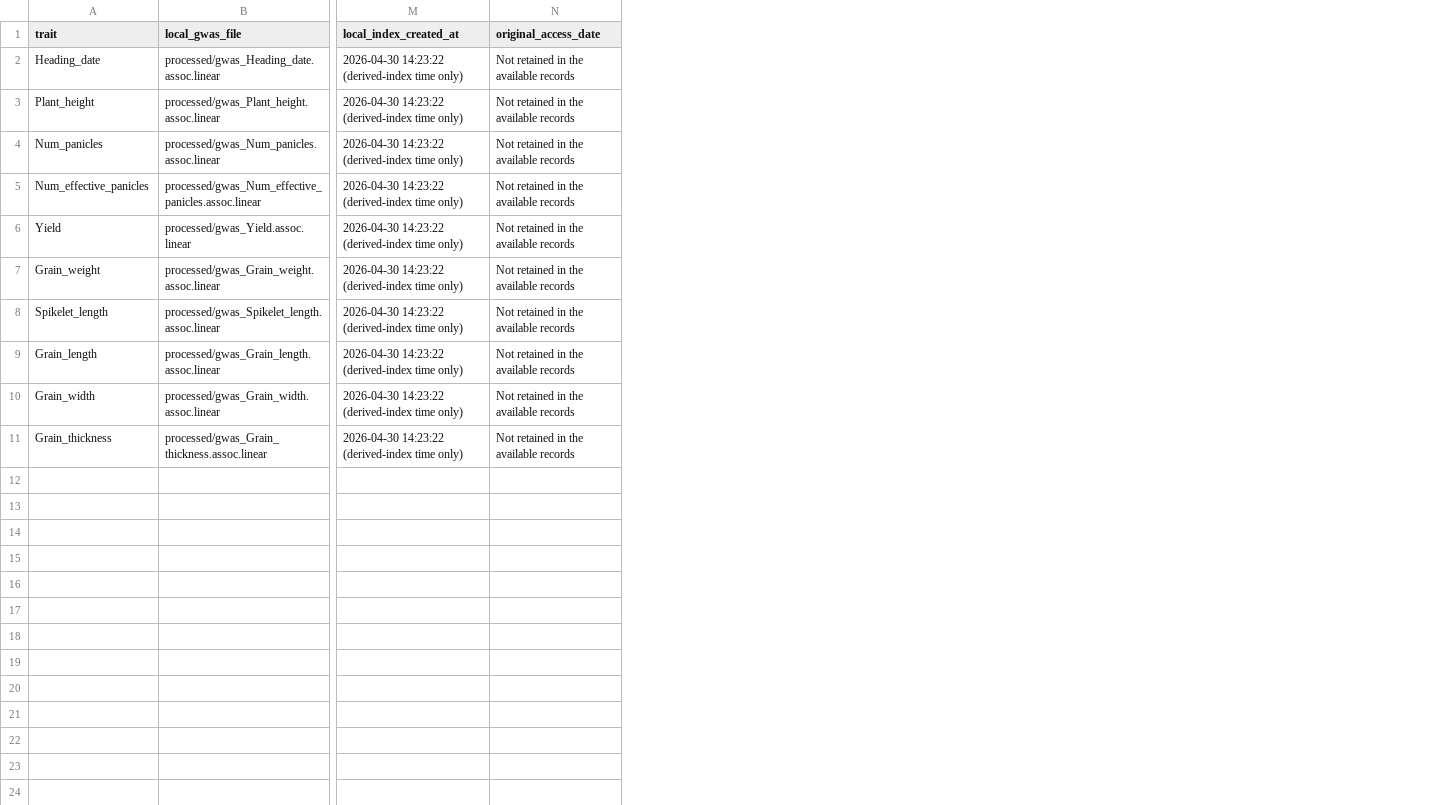
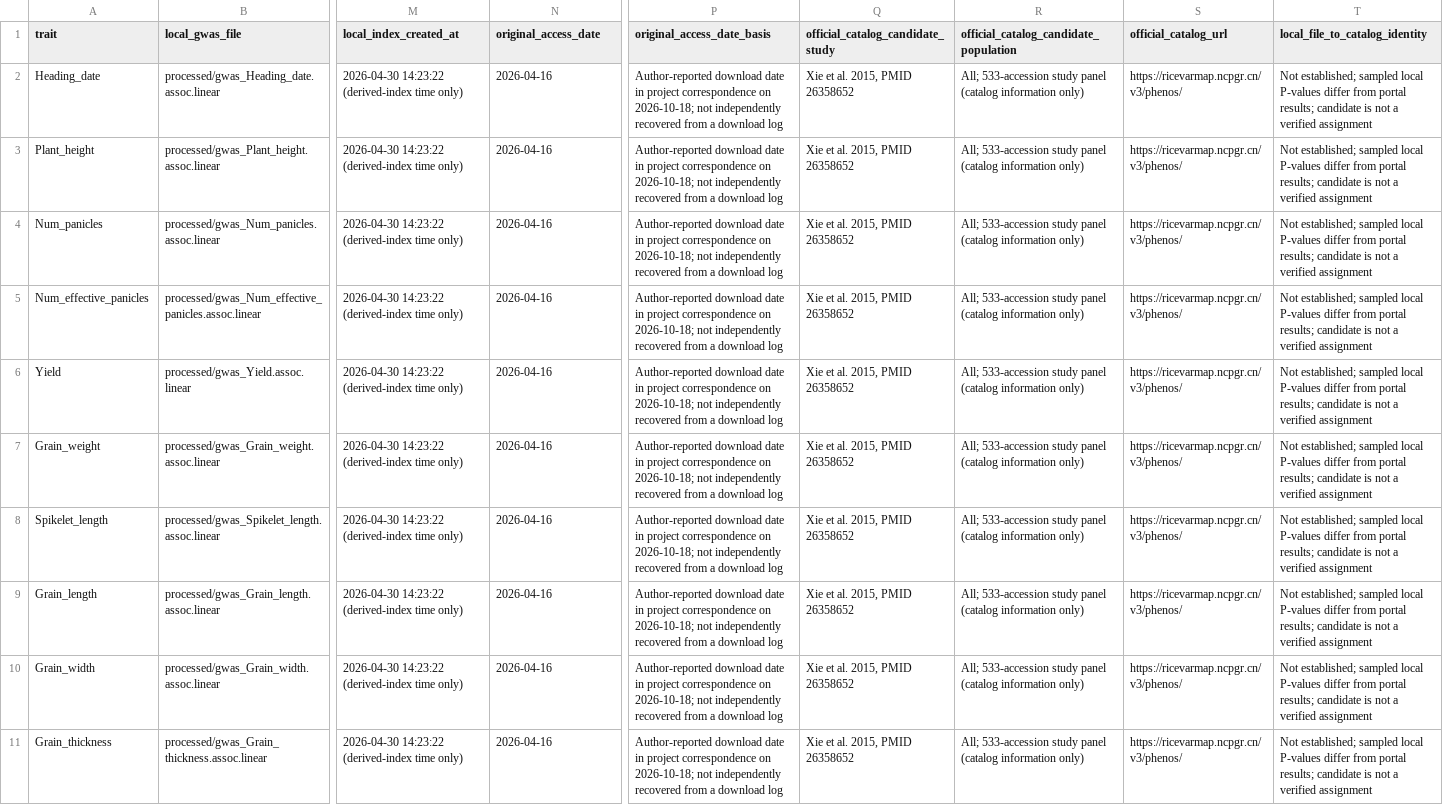
Before and after one commit to jinweicai1999/RIGOR, a CSV file: supplementary_data/revision_20261018/provenance/GWAS_Trait_Background_1018.csv, drawn as a sheet; only a part is shown, gaps mark what is left out; the diff names each change by its address in the sheet, - before the commit and + after, or states it on an @@ line.

Commit message:
docs(data): verify releases and report access dates

```diff
--- a/supplementary_data/revision_20261018/provenance/GWAS_Trait_Background_1018.csv
+++ b/supplementary_data/revision_20261018/provenance/GWAS_Trait_Background_1018.csv
+column P (original_access_date_basis), rows 2-11: all Author-reported download date in project correspondence on 2026-10-18; not independently recovered from a download log
+column Q (official_catalog_candidate_study), rows 2-11: all Xie et al. 2015, PMID 26358652
+column R, rows 1-11: official_catalog_candidate_population | All; 533-accession study panel (catalog information only) | All; 533-accession study panel (catalog information only) | All; 533-accession study panel (catalog information only) | All; 533-accession study panel (catalog information only) | All; 533-accession study panel (catalog information only) | All; 533-accession study panel (catalog information only) | All; 533-accession study panel (catalog information only) | All; 533-accession study panel (catalog information only) | All; 533-accession study panel (catalog information only) | All; 533-accession study panel (catalog information only)
+column S (official_catalog_url), rows 2-11: all https://ricevarmap.ncpgr.cn/v3/phenos/
+column T (local_file_to_catalog_identity), rows 2-11: all Not established; sampled local P-values differ from portal results; candidate is not a verified assignment
-N2:N11 (original_access_date): Not retained in the available records
+N2:N11 (original_access_date): 2026-04-16
```
Also changed, not shown: supplementary_data/revision_20261018/provenance/Epigenomic_Accession_Lookup_1018.csv, supplementary_data/revision_20261018/provenance/Evidence_Layer_Provenance_1018.csv, 11 other files.
